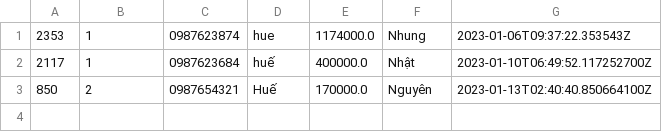
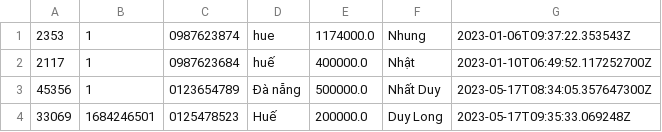
Before and after one commit to lthnhung99/Casestudy_2_Product_Management, a CSV file: Quan_ly_san_pham/src/main/java/data/order.csv, drawn as a sheet.

```diff
--- a/Quan_ly_san_pham/src/main/java/data/order.csv
+++ b/Quan_ly_san_pham/src/main/java/data/order.csv
@@ -2,2 +2,3 @@
 2117,1,0987623684,huế,400000.0,Nhật,2023-01-10T06:49:52.117252700Z
-850,2,0987654321,Huế,170000.0,Nguyên,2023-01-13T02:40:40.850664100Z
+45356,1,0123654789,Đà nẵng,500000.0,Nhất Duy,2023-05-17T08:34:05.357647300Z
+33069,1684246501,0125478523,Huế,200000.0,Duy Long,2023-05-17T09:35:33.069248Z
```
Also changed, not shown: Quan_ly_san_pham/src/main/java/data/orderItem.csv, Quan_ly_san_pham/src/main/java/data/printOrder.csv, 36 other files.
